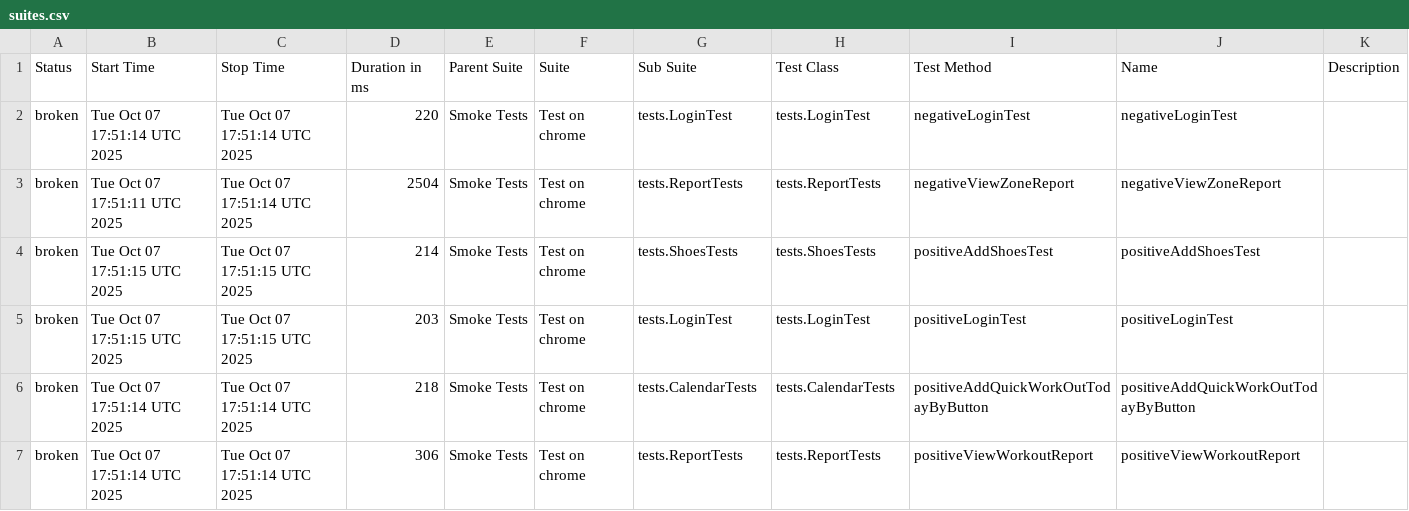
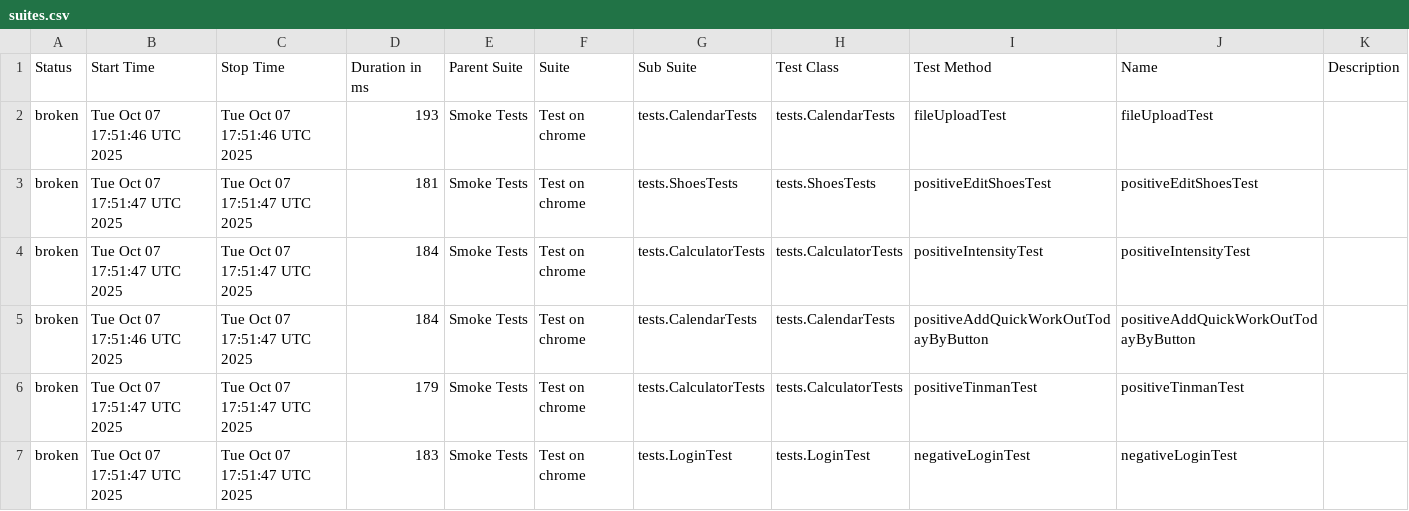
Before and after one commit to Hameny/Diplom, a CSV file: data/suites.csv, drawn as a sheet; only a part is shown; the diff covers the shown part only.

```diff
--- a/data/suites.csv
+++ b/data/suites.csv
@@ -1,7 +1,7 @@
 "Status","Start Time","Stop Time","Duration in ms","Parent Suite","Suite","Sub Suite","Test Class","Test Method","Name","Description"
-"broken","Tue Oct 07 17:51:14 UTC 2025","Tue Oct 07 17:51:14 UTC 2025","220","Smoke Tests","Test on chrome","tests.LoginTest","tests.LoginTest","negativeLoginTest","negativeLoginTest",""
-"broken","Tue Oct 07 17:51:11 UTC 2025","Tue Oct 07 17:51:14 UTC 2025","2504","Smoke Tests","Test on chrome","tests.ReportTests","tests.ReportTests","negativeViewZoneReport","negativeViewZoneReport",""
-"broken","Tue Oct 07 17:51:15 UTC 2025","Tue Oct 07 17:51:15 UTC 2025","214","Smoke Tests","Test on chrome","tests.ShoesTests","tests.ShoesTests","positiveAddShoesTest","positiveAddShoesTest",""
-"broken","Tue Oct 07 17:51:15 UTC 2025","Tue Oct 07 17:51:15 UTC 2025","203","Smoke Tests","Test on chrome","tests.LoginTest","tests.LoginTest","positiveLoginTest","positiveLoginTest",""
-"broken","Tue Oct 07 17:51:14 UTC 2025","Tue Oct 07 17:51:14 UTC 2025","218","Smoke Tests","Test on chrome","tests.CalendarTests","tests.CalendarTests","positiveAddQuickWorkOutTodayByButton","positiveAddQuickWorkOutTodayByButton",""
-"broken","Tue Oct 07 17:51:14 UTC 2025","Tue Oct 07 17:51:14 UTC 2025","306","Smoke Tests","Test on chrome","tests.ReportTests","tests.ReportTests","positiveViewWorkoutReport","positiveViewWorkoutReport",""
+"broken","Tue Oct 07 17:51:46 UTC 2025","Tue Oct 07 17:51:46 UTC 2025","193","Smoke Tests","Test on chrome","tests.CalendarTests","tests.CalendarTests","fileUploadTest","fileUploadTest",""
+"broken","Tue Oct 07 17:51:47 UTC 2025","Tue Oct 07 17:51:47 UTC 2025","181","Smoke Tests","Test on chrome","tests.ShoesTests","tests.ShoesTests","positiveEditShoesTest","positiveEditShoesTest",""
+"broken","Tue Oct 07 17:51:47 UTC 2025","Tue Oct 07 17:51:47 UTC 2025","184","Smoke Tests","Test on chrome","tests.CalculatorTests","tests.CalculatorTests","positiveIntensityTest","positiveIntensityTest",""
+"broken","Tue Oct 07 17:51:46 UTC 2025","Tue Oct 07 17:51:47 UTC 2025","184","Smoke Tests","Test on chrome","tests.CalendarTests","tests.CalendarTests","positiveAddQuickWorkOutTodayByButton","positiveAddQuickWorkOutTodayByButton",""
+"broken","Tue Oct 07 17:51:47 UTC 2025","Tue Oct 07 17:51:47 UTC 2025","179","Smoke Tests","Test on chrome","tests.CalculatorTests","tests.CalculatorTests","positiveTinmanTest","positiveTinmanTest",""
+"broken","Tue Oct 07 17:51:47 UTC 2025","Tue Oct 07 17:51:47 UTC 2025","183","Smoke Tests","Test on chrome","tests.LoginTest","tests.LoginTest","negativeLoginTest","negativeLoginTest",""
```
Also changed, not shown: 1 added row, 1 removed row and 52 edited cells elsewhere in this file, 31 other files.
